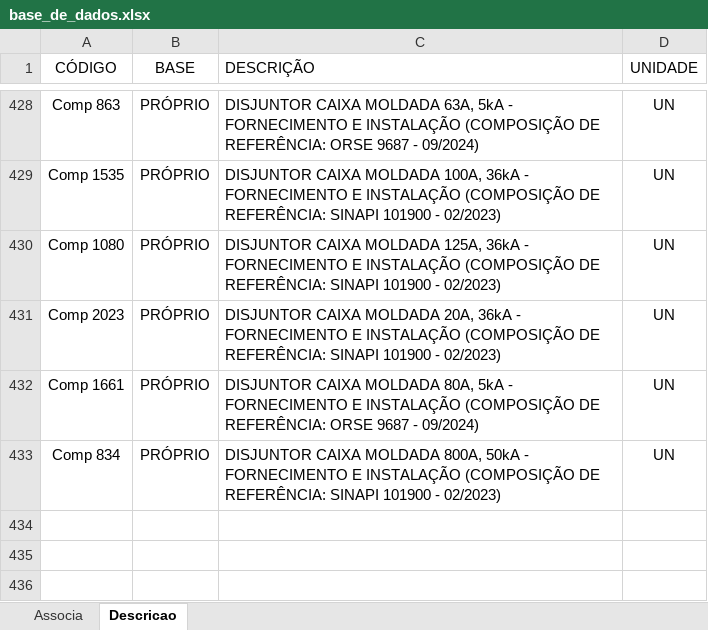
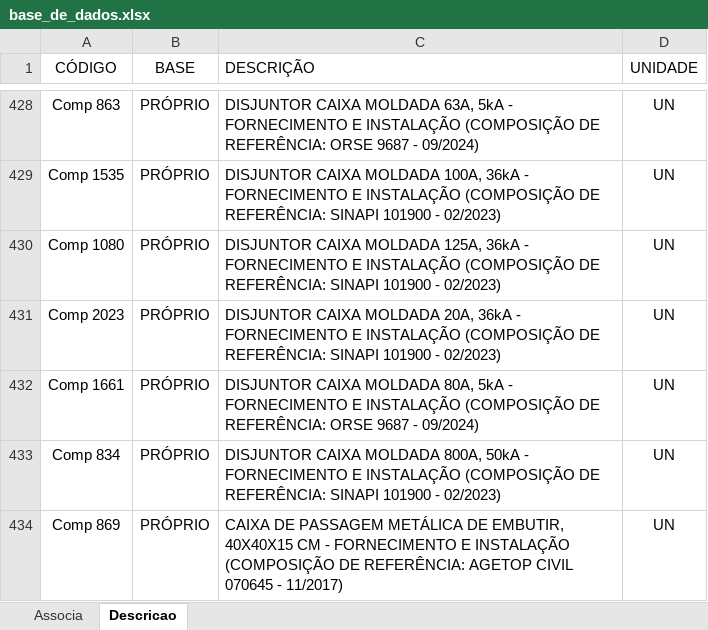
Before and after one commit to rodioegiufao/farmacia_janio, an Excel workbook: 3D/base_de_dados.xlsx, sheet Descricao, drawn as a sheet; only a part is shown, gaps mark what is left out; values as stored, in another font and other column widths than the file's, no borders; the diff names each change by its address in the sheet, - before the commit and + after, or states it on an @@ line.

Commit message:
Add files via upload

```diff
--- a/3D/base_de_dados.xlsx (sheet Descricao)
+++ b/3D/base_de_dados.xlsx (sheet Descricao)
+row 434: Comp 869 | PRÓPRIO | CAIXA DE PASSAGEM METÁLICA DE EMBUTIR, 40X40X15 CM - FORNECIMENTO E INSTALAÇÃO (COMPOSIÇÃO DE REFERÊNCIA: AGETOP CIVIL 070645 - 11/2017) | UN
```
Also changed, not shown: sheet Associa.
